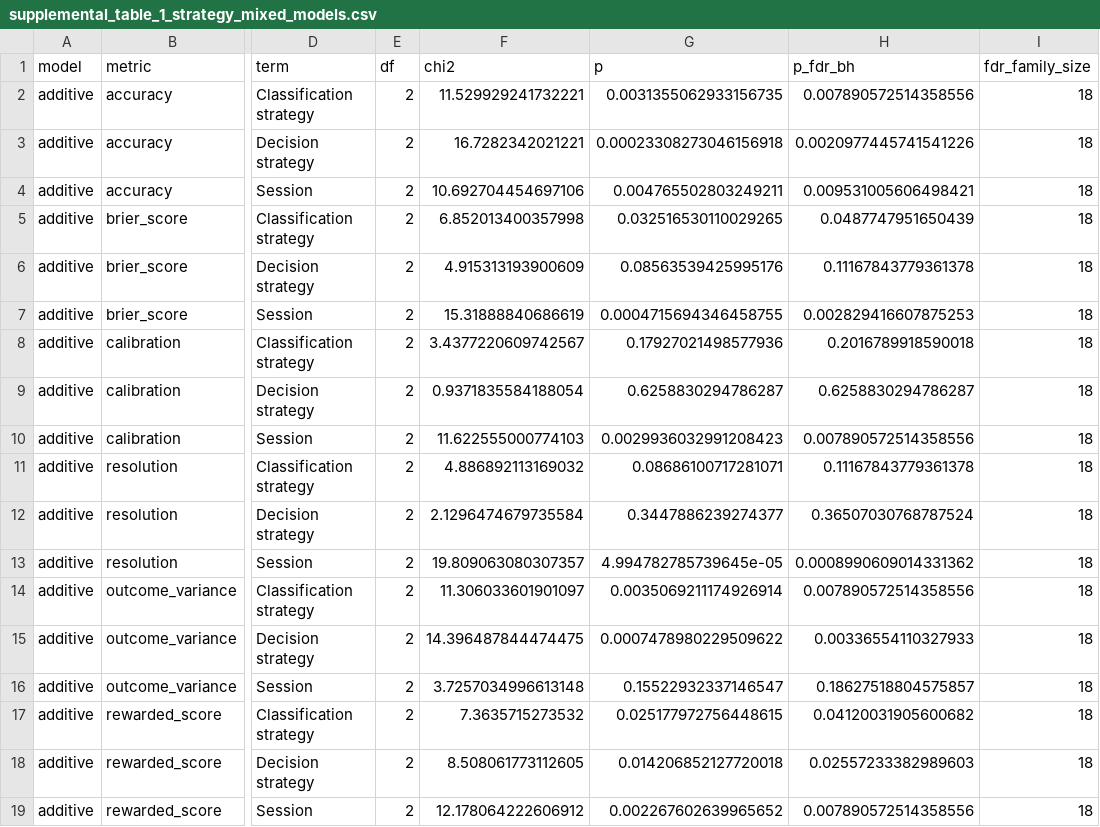
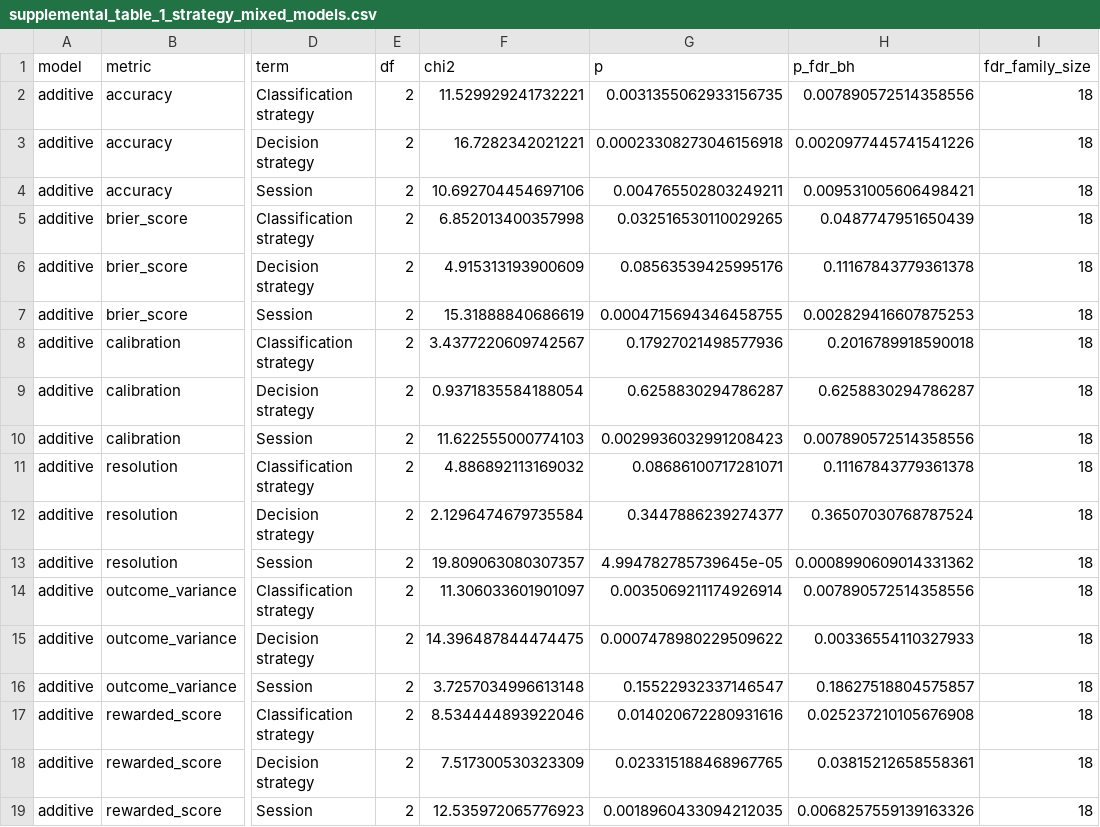
Before and after one commit to IoannaDouka/category-learning-metacog-analysis, a CSV file: paper_repro_outputs/tables/supplemental_table_1_strategy_mixed_models.csv, drawn as a sheet; only a part is shown, gaps mark what is left out; the diff names each change by its address in the sheet, - before the commit and + after, or states it on an @@ line.

```diff
--- a/paper_repro_outputs/tables/supplemental_table_1_strategy_mixed_models.csv
+++ b/paper_repro_outputs/tables/supplemental_table_1_strategy_mixed_models.csv
-F17 (chi2): 7.3635715273532
+F17 (chi2): 8.534444893922046
-G17 (p): 0.025177972756448615
+G17 (p): 0.014020672280931616
-H17 (p_fdr_bh): 0.04120031905600682
+H17 (p_fdr_bh): 0.025237210105676908
-F18 (chi2): 8.508061773112605
+F18 (chi2): 7.517300530323309
-G18 (p): 0.014206852127720018
+G18 (p): 0.023315188468967765
-H18 (p_fdr_bh): 0.02557233382989603
+H18 (p_fdr_bh): 0.03815212658558361
-F19 (chi2): 12.178064222606912
+F19 (chi2): 12.535972065776923
-G19 (p): 0.002267602639965652
+G19 (p): 0.0018960433094212035
-H19 (p_fdr_bh): 0.007890572514358556
+H19 (p_fdr_bh): 0.0068257559139163326
```
Also changed, not shown: paper_repro_outputs/tables/icc2k_all_completers.csv, paper_repro_outputs/tables/questionnaire_task_correlations_all80_corrected.csv, 41 other files.
